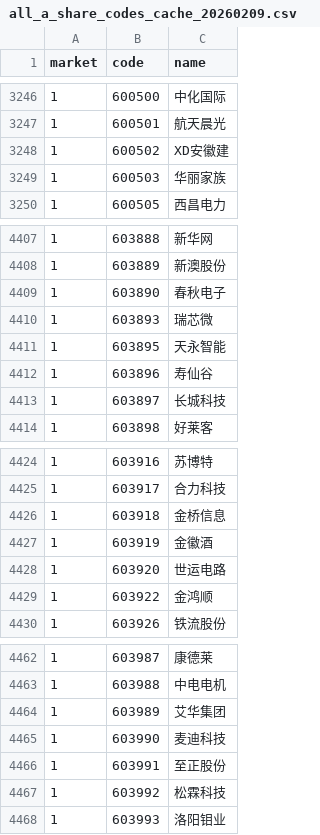
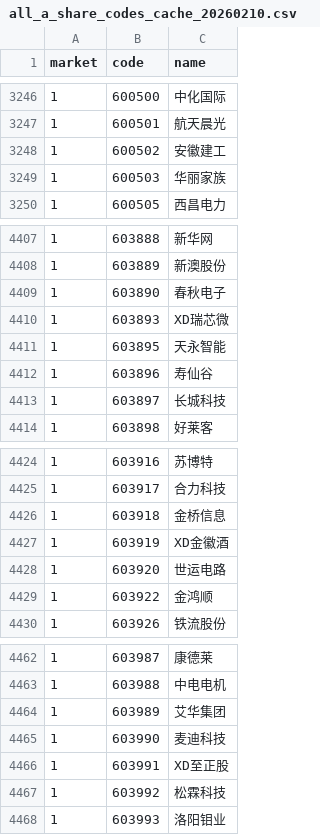
Before and after one commit to huangssssx/ai_watch_stock, a CSV file: backend/all_a_share_codes_cache_20260210.csv (was all_a_share_codes_cache_20260209.csv), drawn as a sheet; only a part is shown, gaps mark what is left out; the diff covers the shown part only.

```diff
--- a/all_a_share_codes_cache_20260209.csv
+++ b/backend/all_a_share_codes_cache_20260210.csv
@@ -3247,3 +3247,3 @@ market,code,name
 1,600501,航天晨光
-1,600502,XD安徽建
+1,600502,安徽建工
 1,600503,华丽家族
@@ -4409,3 +4409,3 @@ market,code,name
 1,603890,春秋电子
-1,603893,瑞芯微
+1,603893,XD瑞芯微
 1,603895,天永智能
@@ -4426,3 +4426,3 @@ market,code,name
 1,603918,金桥信息
-1,603919,金徽酒
+1,603919,XD金徽酒
 1,603920,世运电路
@@ -4465,3 +4465,3 @@ market,code,name
 1,603990,麦迪科技
-1,603991,至正股份
+1,603991,XD至正股
 1,603992,松霖科技
```
Also changed, not shown: 6 edited cells elsewhere in this file, 15 other files.
